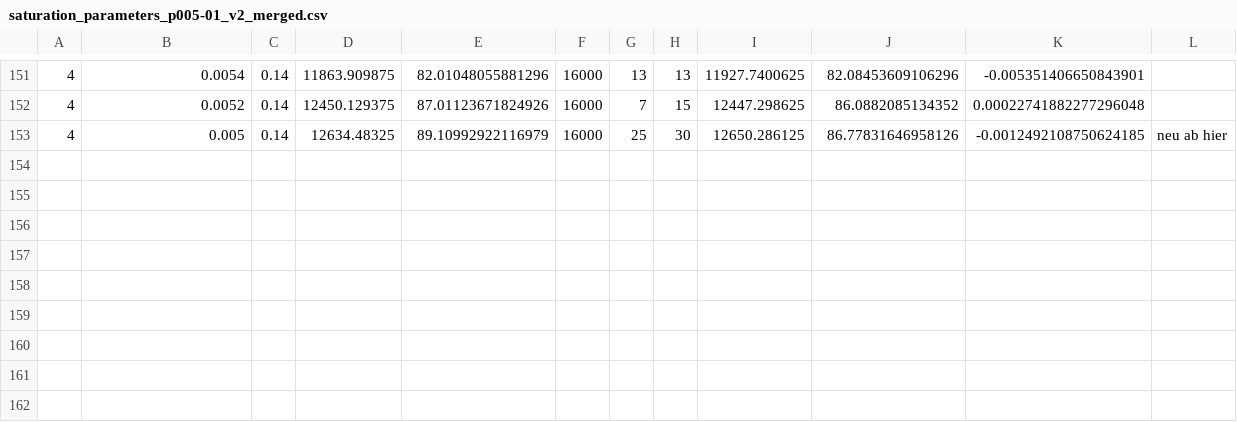
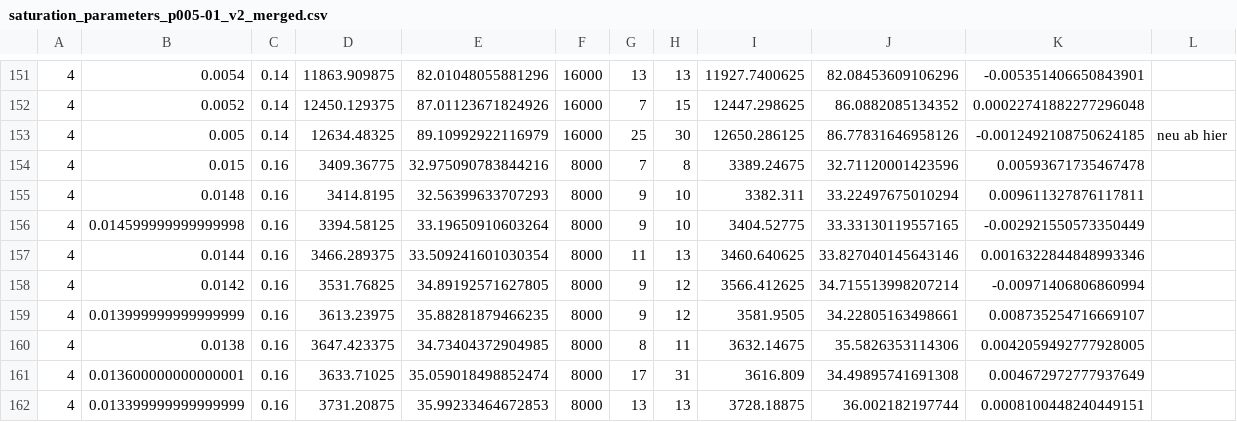
Before and after one commit to SidCh1/Memory-Buffer, a CSV file: Plots/saturation_parameters_p005-01_v2_merged.csv, drawn as a sheet; only a part is shown, gaps mark what is left out; the diff names each change by its address in the sheet, - before the commit and + after, or states it on an @@ line.

Commit message:
jobs modified, new data

```diff
--- a/Plots/saturation_parameters_p005-01_v2_merged.csv
+++ b/Plots/saturation_parameters_p005-01_v2_merged.csv
+row 154: 4 | 0.015 | 0.16 | 3409.36775 | 32.975090783844216 | 8000 | 7 | 8 | 3389.24675 | 32.71120001423596 | 0.00593671735467478
+row 155: 4 | 0.0148 | 0.16 | 3414.8195 | 32.56399633707293 | 8000 | 9 | 10 | 3382.311 | 33.22497675010294 | 0.009611327876117811
+row 156: 4 | 0.014599999999999998 | 0.16 | 3394.58125 | 33.19650910603264 | 8000 | 9 | 10 | 3404.52775 | 33.33130119557165 | -0.002921550573350449
+row 157: 4 | 0.0144 | 0.16 | 3466.289375 | 33.509241601030354 | 8000 | 11 | 13 | 3460.640625 | 33.827040145643146 | 0.0016322844848993346
+row 158: 4 | 0.0142 | 0.16 | 3531.76825 | 34.89192571627805 | 8000 | 9 | 12 | 3566.412625 | 34.715513998207214 | -0.00971406806860994
+row 159: 4 | 0.013999999999999999 | 0.16 | 3613.23975 | 35.88281879466235 | 8000 | 9 | 12 | 3581.9505 | 34.22805163498661 | 0.008735254716669107
+row 160: 4 | 0.0138 | 0.16 | 3647.423375 | 34.73404372904985 | 8000 | 8 | 11 | 3632.14675 | 35.5826353114306 | 0.0042059492777928005
+row 161: 4 | 0.013600000000000001 | 0.16 | 3633.71025 | 35.059018498852474 | 8000 | 17 | 31 | 3616.809 | 34.49895741691308 | 0.004672972777937649
+row 162: 4 | 0.013399999999999999 | 0.16 | 3731.20875 | 35.99233464672853 | 8000 | 13 | 13 | 3728.18875 | 36.002182197744 | 0.0008100448240449151
```
Also changed, not shown: 4 other files.
